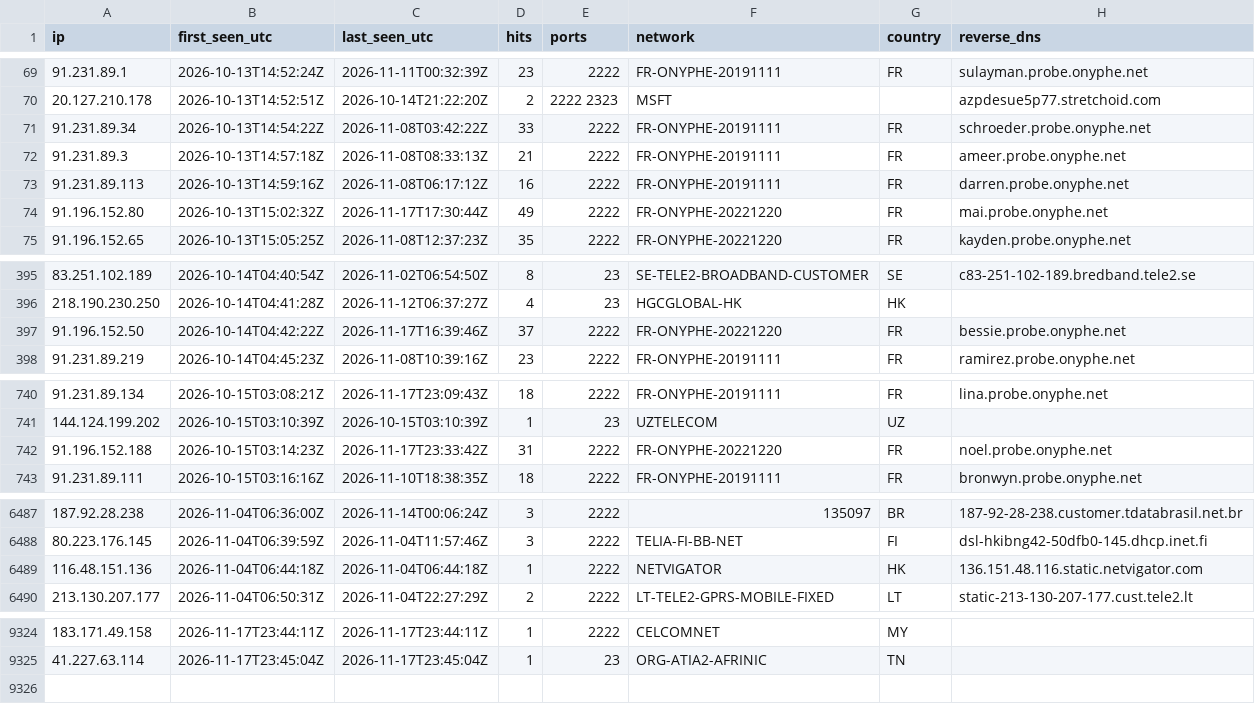
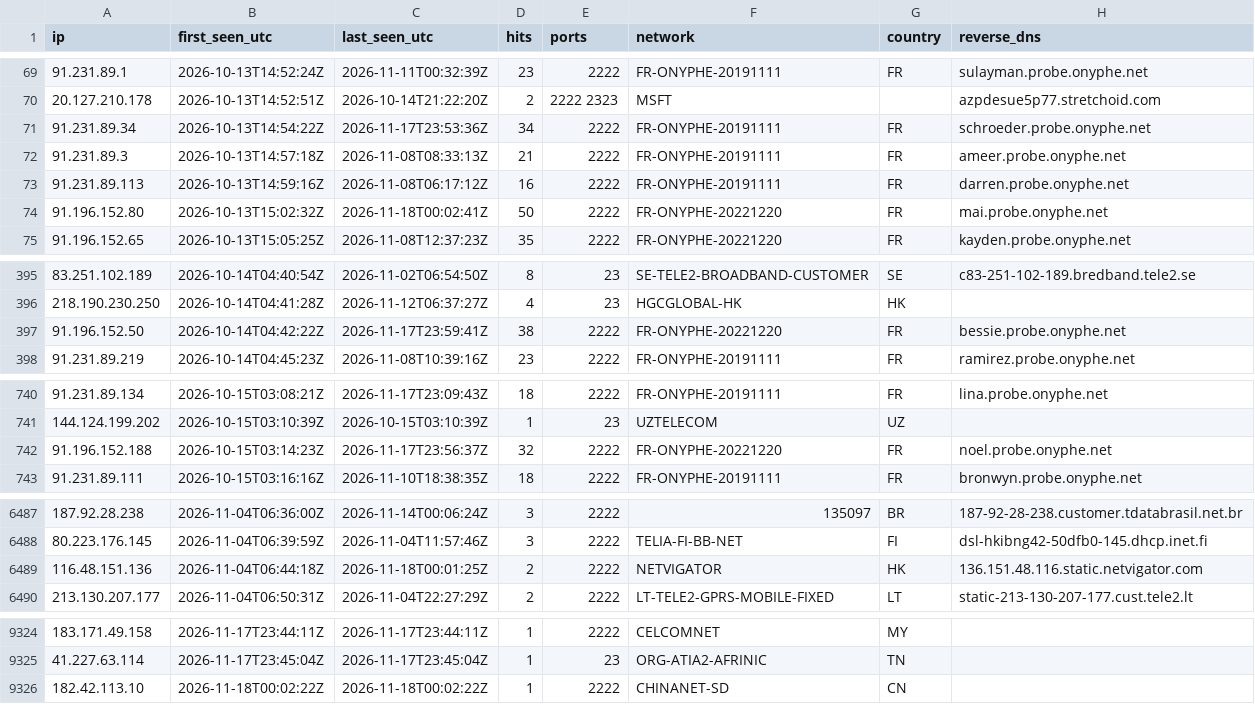
Before and after one commit to yourlocalaccountant/honeypot-db, a CSV file: ips.csv, drawn as a sheet; only a part is shown, gaps mark what is left out; the diff covers the shown part only.

```diff
--- a/ips.csv
+++ b/ips.csv
@@ -70,6 +70,6 @@ ip,first_seen_utc,last_seen_utc,hits,ports,network,country,reverse_dns
 20.127.210.178,2026-10-13T14:52:51Z,2026-10-14T21:22:20Z,2,2222 2323,MSFT,,azpdesue5p77.stretchoid.com
-91.231.89.34,2026-10-13T14:54:22Z,2026-11-08T03:42:22Z,33,2222,FR-ONYPHE-20191111,FR,schroeder.probe.onyphe.net
+91.231.89.34,2026-10-13T14:54:22Z,2026-11-17T23:53:36Z,34,2222,FR-ONYPHE-20191111,FR,schroeder.probe.onyphe.net
 91.231.89.3,2026-10-13T14:57:18Z,2026-11-08T08:33:13Z,21,2222,FR-ONYPHE-20191111,FR,ameer.probe.onyphe.net
 91.231.89.113,2026-10-13T14:59:16Z,2026-11-08T06:17:12Z,16,2222,FR-ONYPHE-20191111,FR,darren.probe.onyphe.net
-91.196.152.80,2026-10-13T15:02:32Z,2026-11-17T17:30:44Z,49,2222,FR-ONYPHE-20221220,FR,mai.probe.onyphe.net
+91.196.152.80,2026-10-13T15:02:32Z,2026-11-18T00:02:41Z,50,2222,FR-ONYPHE-20221220,FR,mai.probe.onyphe.net
 91.196.152.65,2026-10-13T15:05:25Z,2026-11-08T12:37:23Z,35,2222,FR-ONYPHE-20221220,FR,kayden.probe.onyphe.net
@@ -396,3 +396,3 @@ ip,first_seen_utc,last_seen_utc,hits,ports,network,country,reverse_dns
 218.190.230.250,2026-10-14T04:41:28Z,2026-11-12T06:37:27Z,4,23,HGCGLOBAL-HK,HK,
-91.196.152.50,2026-10-14T04:42:22Z,2026-11-17T16:39:46Z,37,2222,FR-ONYPHE-20221220,FR,bessie.probe.onyphe.net
+91.196.152.50,2026-10-14T04:42:22Z,2026-11-17T23:59:41Z,38,2222,FR-ONYPHE-20221220,FR,bessie.probe.onyphe.net
 91.231.89.219,2026-10-14T04:45:23Z,2026-11-08T10:39:16Z,23,2222,FR-ONYPHE-20191111,FR,ramirez.probe.onyphe.net
@@ -741,3 +741,3 @@ ip,first_seen_utc,last_seen_utc,hits,ports,network,country,reverse_dns
 144.124.199.202,2026-10-15T03:10:39Z,2026-10-15T03:10:39Z,1,23,UZTELECOM,UZ,
-91.196.152.188,2026-10-15T03:14:23Z,2026-11-17T23:33:42Z,31,2222,FR-ONYPHE-20221220,FR,noel.probe.onyphe.net
+91.196.152.188,2026-10-15T03:14:23Z,2026-11-17T23:56:37Z,32,2222,FR-ONYPHE-20221220,FR,noel.probe.onyphe.net
 91.231.89.111,2026-10-15T03:16:16Z,2026-11-10T18:38:35Z,18,2222,FR-ONYPHE-20191111,FR,bronwyn.probe.onyphe.net
@@ -6488,3 +6488,3 @@ ip,first_seen_utc,last_seen_utc,hits,ports,network,country,reverse_dns
 80.223.176.145,2026-11-04T06:39:59Z,2026-11-04T11:57:46Z,3,2222,TELIA-FI-BB-NET,FI,dsl-hkibng42-50dfb0-145.dhcp.inet.fi
-116.48.151.136,2026-11-04T06:44:18Z,2026-11-04T06:44:18Z,1,2222,NETVIGATOR,HK,136.151.48.116.static.netvigator.com
+116.48.151.136,2026-11-04T06:44:18Z,2026-11-18T00:01:25Z,2,2222,NETVIGATOR,HK,136.151.48.116.static.netvigator.com
 213.130.207.177,2026-11-04T06:50:31Z,2026-11-04T22:27:29Z,2,2222,LT-TELE2-GPRS-MOBILE-FIXED,LT,static-213-130-207-177.cust.tele2.lt
@@ -9325 +9325,2 @@ ip,first_seen_utc,last_seen_utc,hits,ports,network,country,reverse_dns
 41.227.63.114,2026-11-17T23:45:04Z,2026-11-17T23:45:04Z,1,23,ORG-ATIA2-AFRINIC,TN,
+182.42.113.10,2026-11-18T00:02:22Z,2026-11-18T00:02:22Z,1,2222,CHINANET-SD,CN,
```
Also changed, not shown: 6 edited cells elsewhere in this file, 2 other files.
